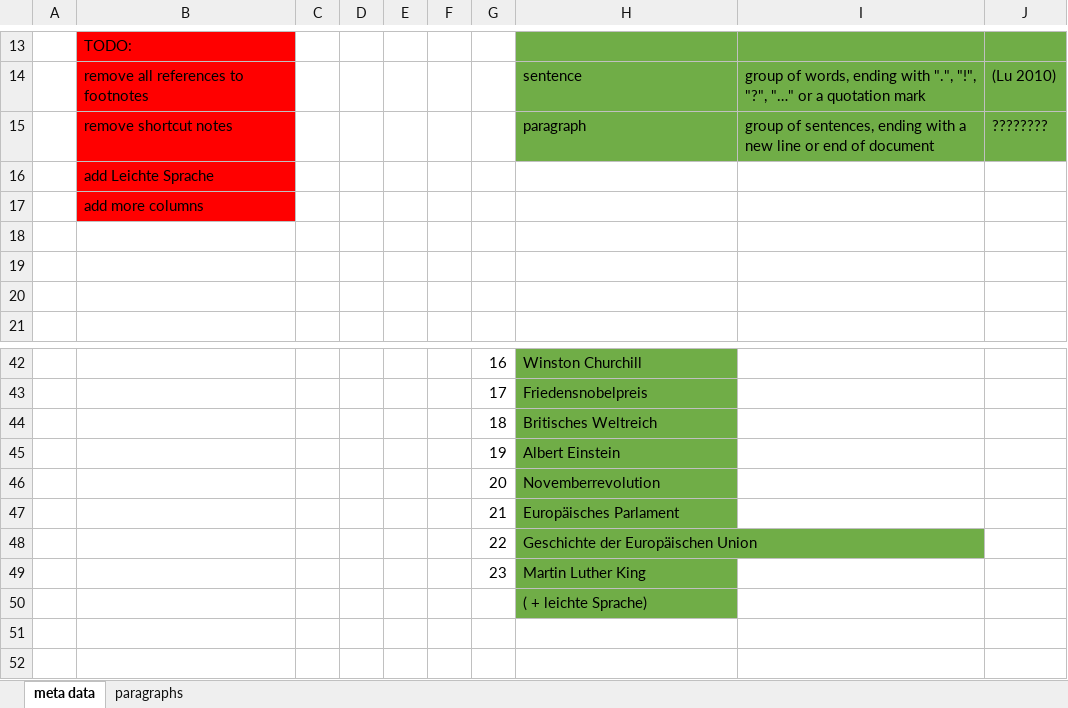
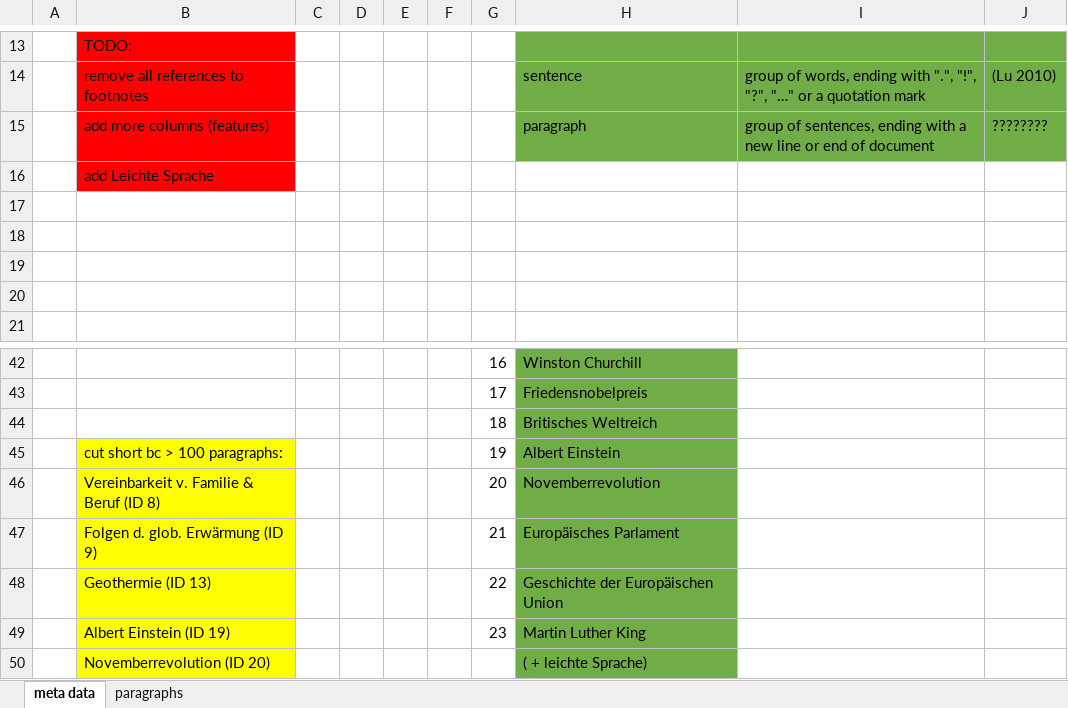
Before and after one commit to malfynnction/bachelor-thesis, an Excel workbook: data.xlsx, sheet meta data, drawn as a sheet; only a part is shown, gaps mark what is left out; values as stored, in another font and other column widths than the file's, no borders; the diff names each change by its address in the sheet, - before the commit and + after, or states it on an @@ line.

Commit message:
remove notes from within paragraphs

```diff
--- a/data.xlsx (sheet meta data)
+++ b/data.xlsx (sheet meta data)
-B15: remove shortcut notes
+B15: add more columns (features)
-B17: add more columns
+B17: (empty)
-B17 fill: #FF0000
+B17 fill: none
-B45: (empty)
+B45: cut short bc > 100 paragraphs:
-B45:B50 fill: none
+B45:B50 fill: #FFFF00
-B46: (empty)
+B46: Vereinbarkeit v. Familie & Beruf (ID 8)
-B47: (empty)
+B47: Folgen d. glob. Erwärmung (ID 9)
-B48: (empty)
+B48: Geothermie (ID 13)
-B49: (empty)
+B49: Albert Einstein (ID 19)
-B50: (empty)
+B50: Novemberrevolution (ID 20)
```
Also changed, not shown: sheet paragraphs, charts or pictures.
